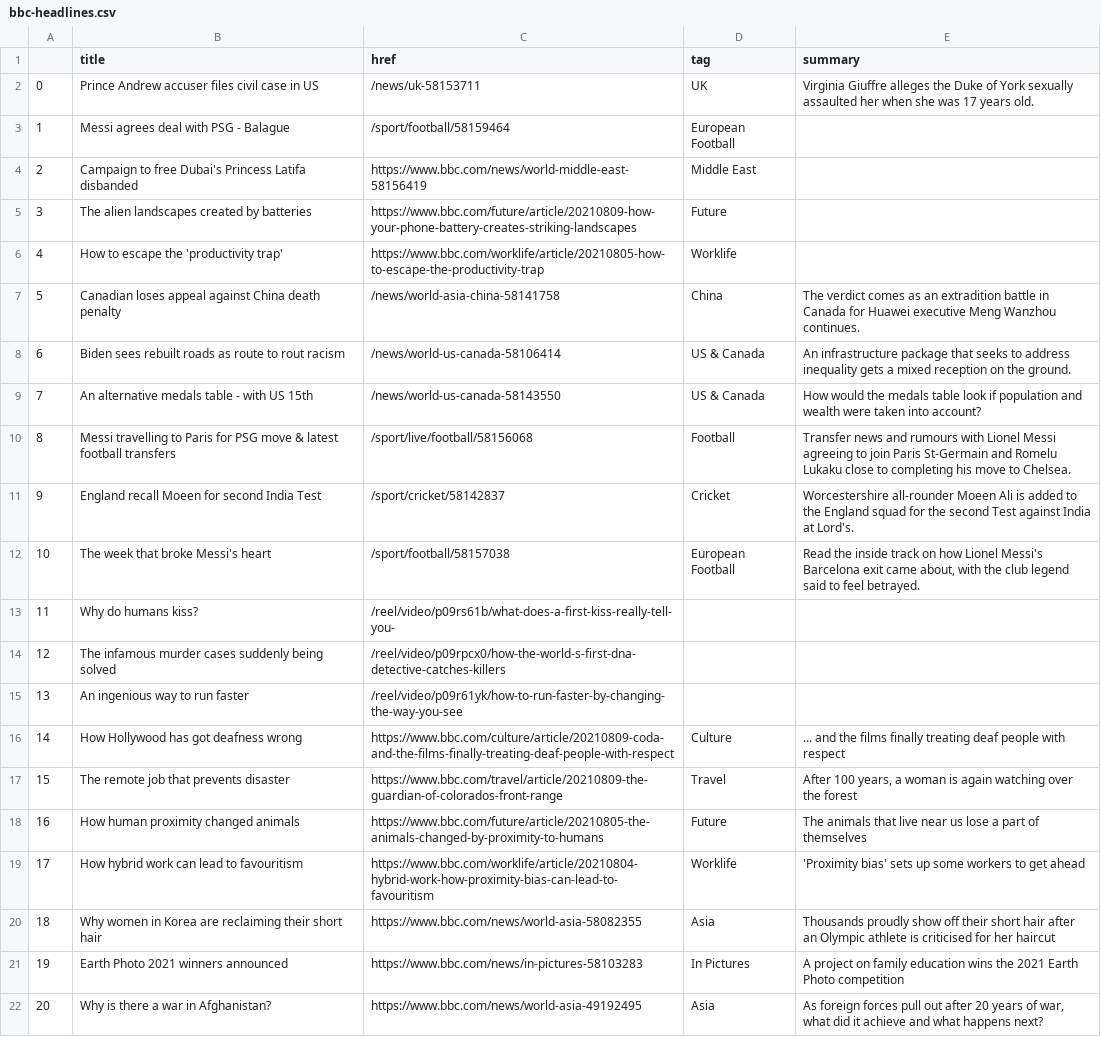
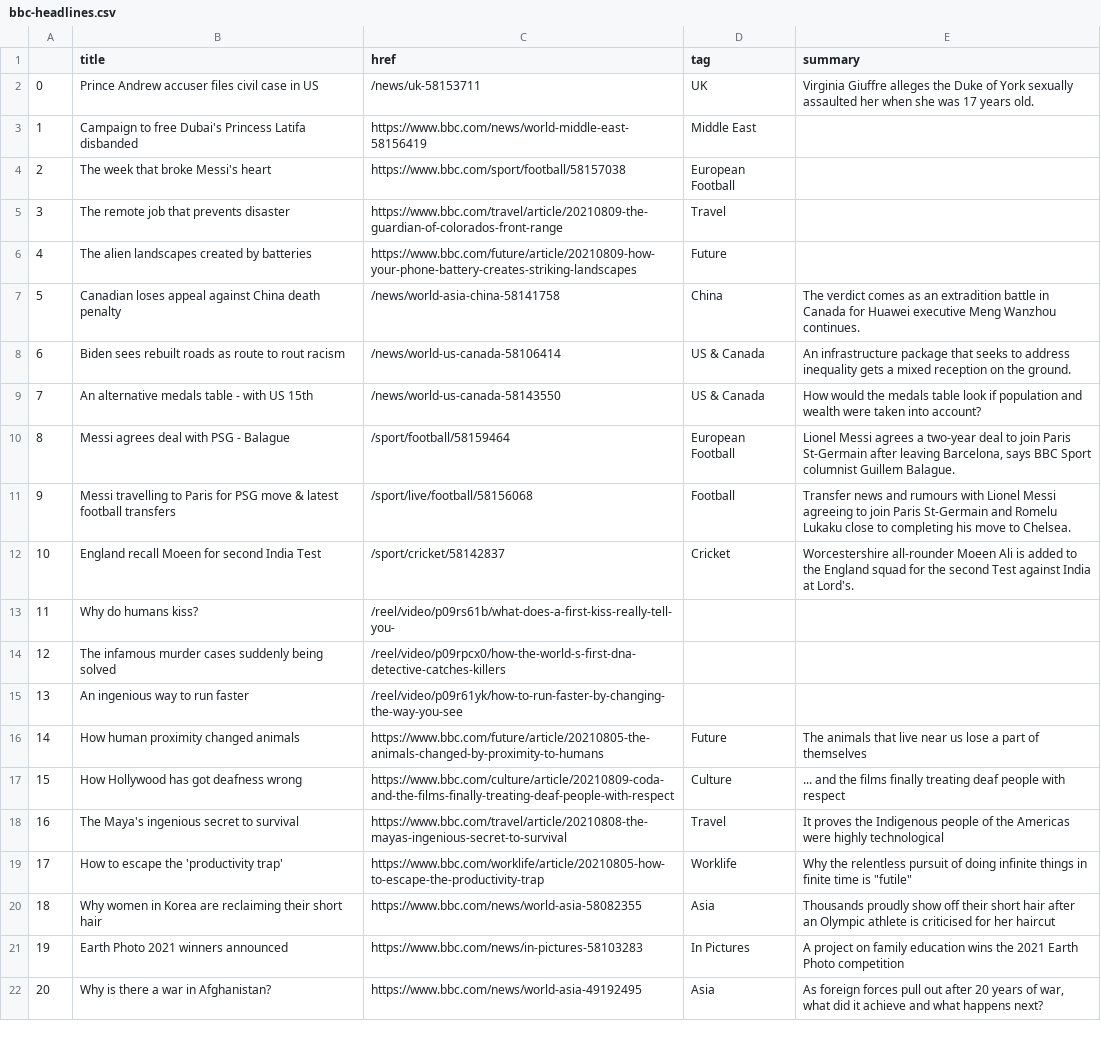
Before and after one commit to anth3lia/automatic-scraper, a CSV file: bbc-headlines.csv, drawn as a sheet; only a part is shown; removed rows and columns are numbered as before the commit, all else as after; the diff names each change by its address in the sheet, - before the commit and + after, or states it on an @@ line.

```diff
--- a/bbc-headlines.csv
+++ b/bbc-headlines.csv
-row 3: 1 | Messi agrees deal with PSG - Balague | /sport/football/58159464 | European Football
@@ column A renumbered between rows 3 and 18 @@
+row 4: 2 | The week that broke Messi's heart | https://www.bbc.com/sport/football/58157038 | European Football
+row 5: 3 | The remote job that prevents disaster | https://www.bbc.com/travel/article/20210809-the-guardian-of-colorados-front-range | Travel
-row 6: 4 | How to escape the 'productivity trap' | https://www.bbc.com/worklife/article/20210805-how-to-escape-the-productivity-trap | Worklife
+row 10: 8 | Messi agrees deal with PSG - Balague | /sport/football/58159464 | European Football | Lionel Messi agrees a two-year deal to join Paris St-Germain after leaving Barcelona, says BBC Sport columnist Guillem Balague.
-row 12: 10 | The week that broke Messi's heart | /sport/football/58157038 | European Football | Read the inside track on how Lionel Messi's Barcelona exit came about, with the club legend said to feel betrayed.
@@ row 18 moved to row 16: 14 @@
-B18 (title): The remote job that prevents disaster
+B18 (title): The Maya's ingenious secret to survival
-C18 (href): https://www.bbc.com/travel/article/20210809-the-guardian-of-colorados-front-range
+C18 (href): https://www.bbc.com/travel/article/20210808-the-mayas-ingenious-secret-to-survival
-E18 (summary): After 100 years, a woman is again watching over the forest
+E18 (summary): It proves the Indigenous people of the Americas were highly technological
-B19 (title): How hybrid work can lead to favouritism
+B19 (title): How to escape the 'productivity trap'
-C19 (href): https://www.bbc.com/worklife/article/20210804-hybrid-work-how-proximity-bias-can-lead-to-favouritism
+C19 (href): https://www.bbc.com/worklife/article/20210805-how-to-escape-the-productivity-trap
-E19 (summary): 'Proximity bias' sets up some workers to get ahead
+E19 (summary): Why the relentless pursuit of doing infinite things in finite time is "futile"
```
